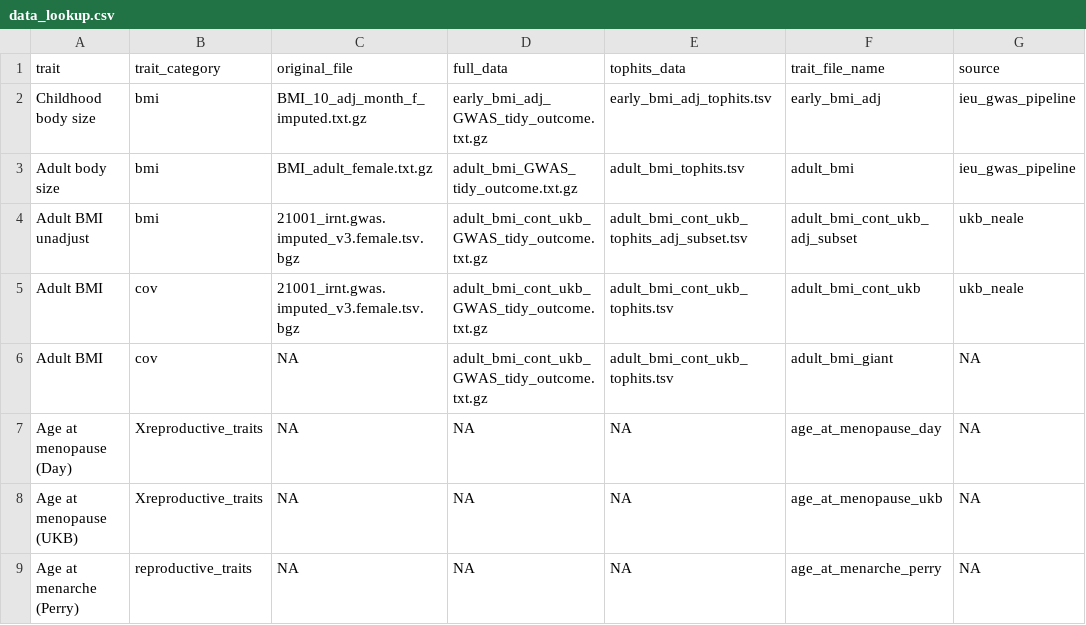
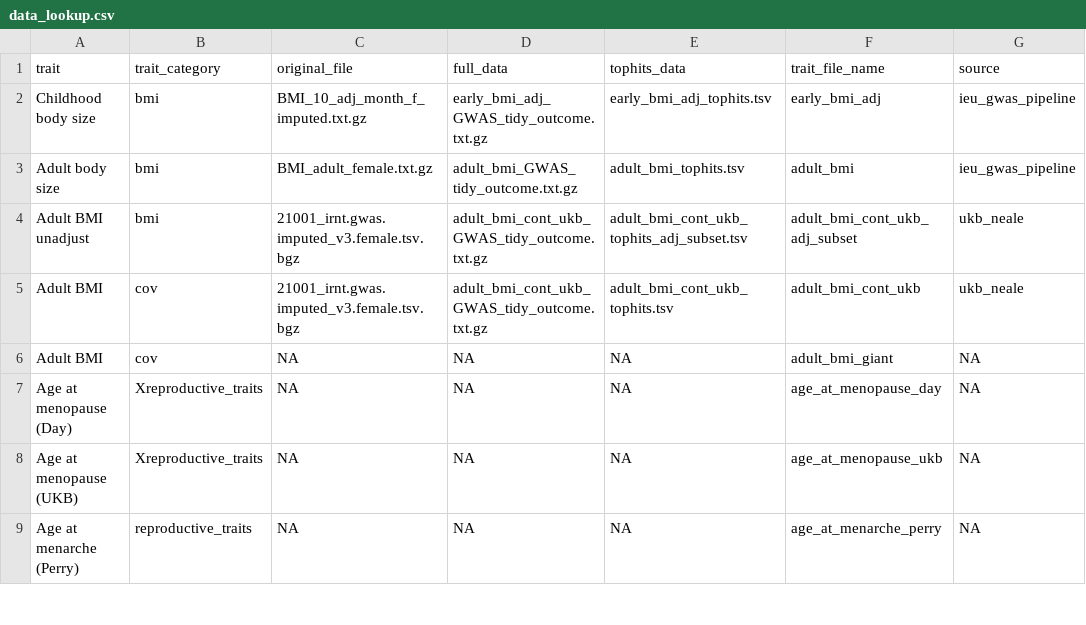
Before and after one commit to mvab/mammographic_density_mr, a CSV file: metadata/data_lookup.csv, drawn as a sheet; only a part is shown; the diff names each change by its address in the sheet, - before the commit and + after, or states it on an @@ line.

```diff
--- a/metadata/data_lookup.csv
+++ b/metadata/data_lookup.csv
-D6 (full_data): adult_bmi_cont_ukb_GWAS_tidy_outcome.txt.gz
+D6 (full_data): NA
-E6 (tophits_data): adult_bmi_cont_ukb_tophits.tsv
+E6 (tophits_data): NA
```
Also changed, not shown: 20 other files.
